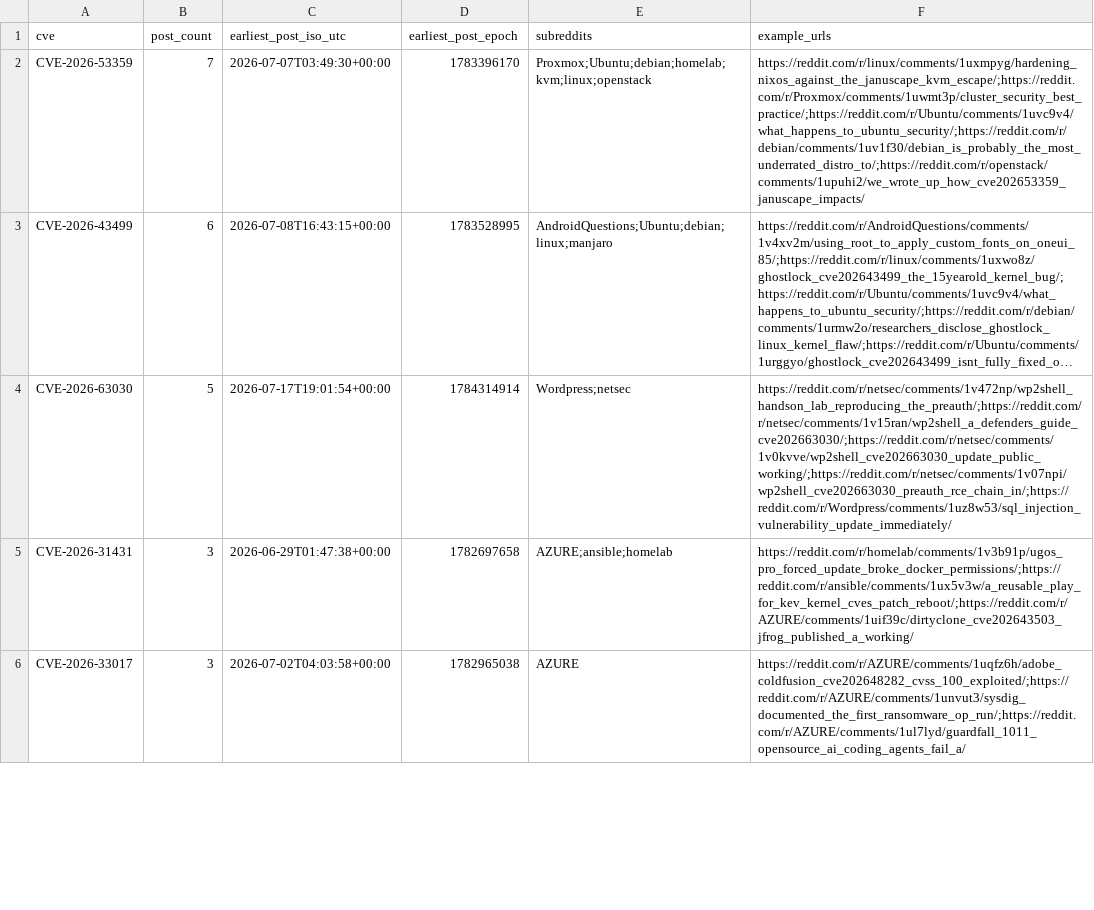
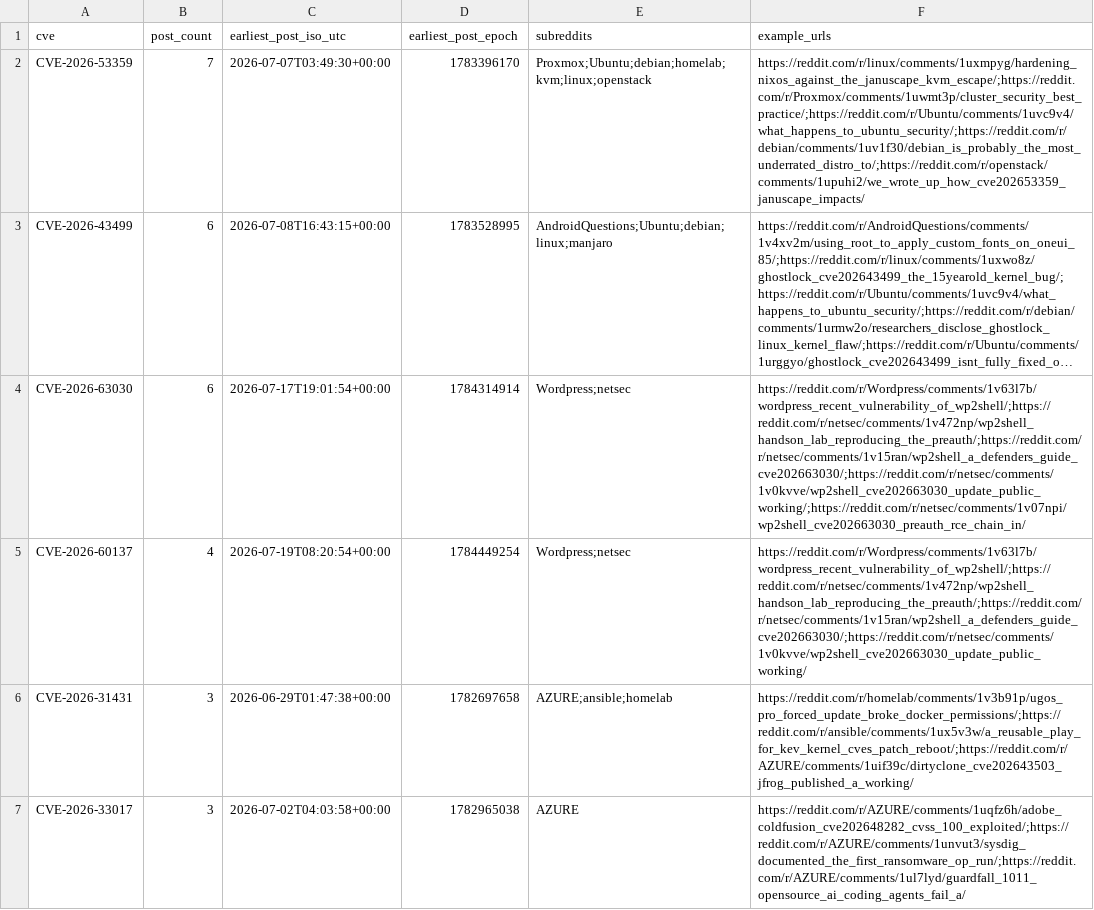
Before and after one commit to therohantilwani/Reddit_CVE_detection, a CSV file: data/cve_summary.csv, drawn as a sheet; only a part is shown; long unchanged cells end in …; the diff covers the shown part only; the diff names each change by its address in the sheet, - before the commit and + after, or states it on an @@ line.

```diff
--- a/data/cve_summary.csv
+++ b/data/cve_summary.csv
-B4 (post_count): 5
+B4 (post_count): 6
-F4 (example_urls): https://reddit.com/r/netsec/comments/1v472np/wp2shell_handson_lab_reproducing_the_preauth/;https://reddit.com/r/netsec/comments/1v15ran/wp2shell_a_defenders_guide_cve202663030/;https://reddit.com/r/netsec/comments/1v0kvve/wp2shell_cve202663030_update_public_working/;https://reddit.com/r/netsec/comments/1v07npi/wp2shell_cve202663030_preauth_rce_chain_in/;https://reddit.com/r/Wordpress/comments/1uz8w53/sql_injection_vulnerability_update_immediately/
+F4 (example_urls): https://reddit.com/r/Wordpress/comments/1v63l7b/wordpress_recent_vulnerability_of_wp2shell/;https://reddit.com/r/netsec/comments/1v472np/wp2shell_handson_lab_reproducing_the_preauth/;https://reddit.com/r/netsec/comments/1v15ran/wp2shell_a_defenders_guide_cve202663030/;https://reddit.com/r/netsec/comments/1v0kvve/wp2shell_cve202663030_update_public_working/;https://reddit.com/r/netsec/comments/1v07npi/wp2shell_cve202663030_preauth_rce_chain_in/
+row 5: CVE-2026-60137 | 4 | 2026-07-19T08:20:54+00:00 | 1784449254 | Wordpress;netsec | https://reddit.com/r/Wordpress/comments/1v63l7b/wordpress_recent_vulnerability_of_wp2shell/;https://reddit.com/r/netsec/comments/1v472np/wp2shell_handson_lab_reproducing_the_preauth/;https://reddit.com/r/netsec/comments/1v15ran/wp2shell_a_defenders_guide_cve202663030/;https://reddit.com/r/netsec/comments/1v0kvve/wp2shell_cve202663030_update_public_working/
```
Also changed, not shown: 1 added row and 4 removed rows elsewhere in this file, data/cve_lead_time.csv, data/nvd_fetch_failures.csv, 3 other files.
